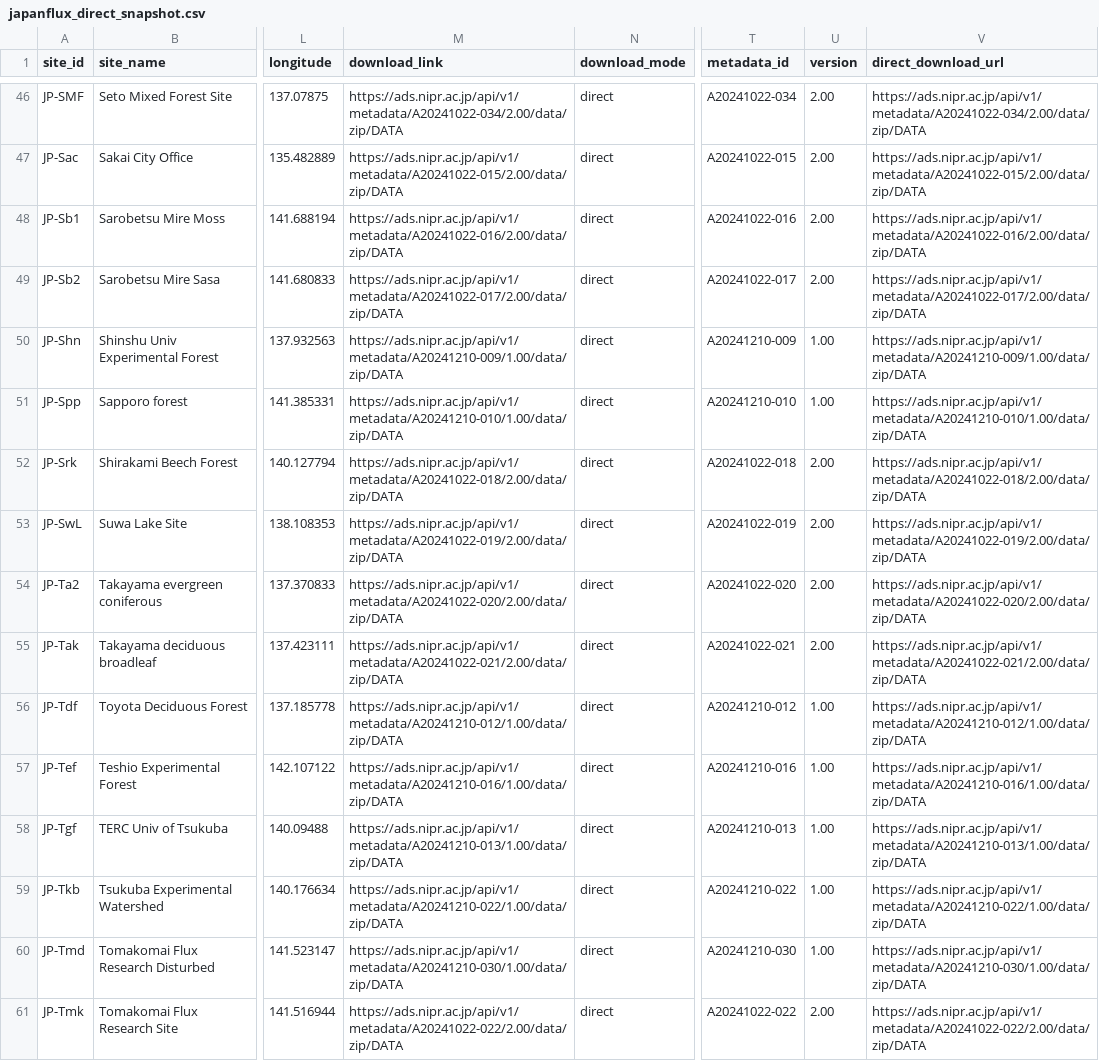
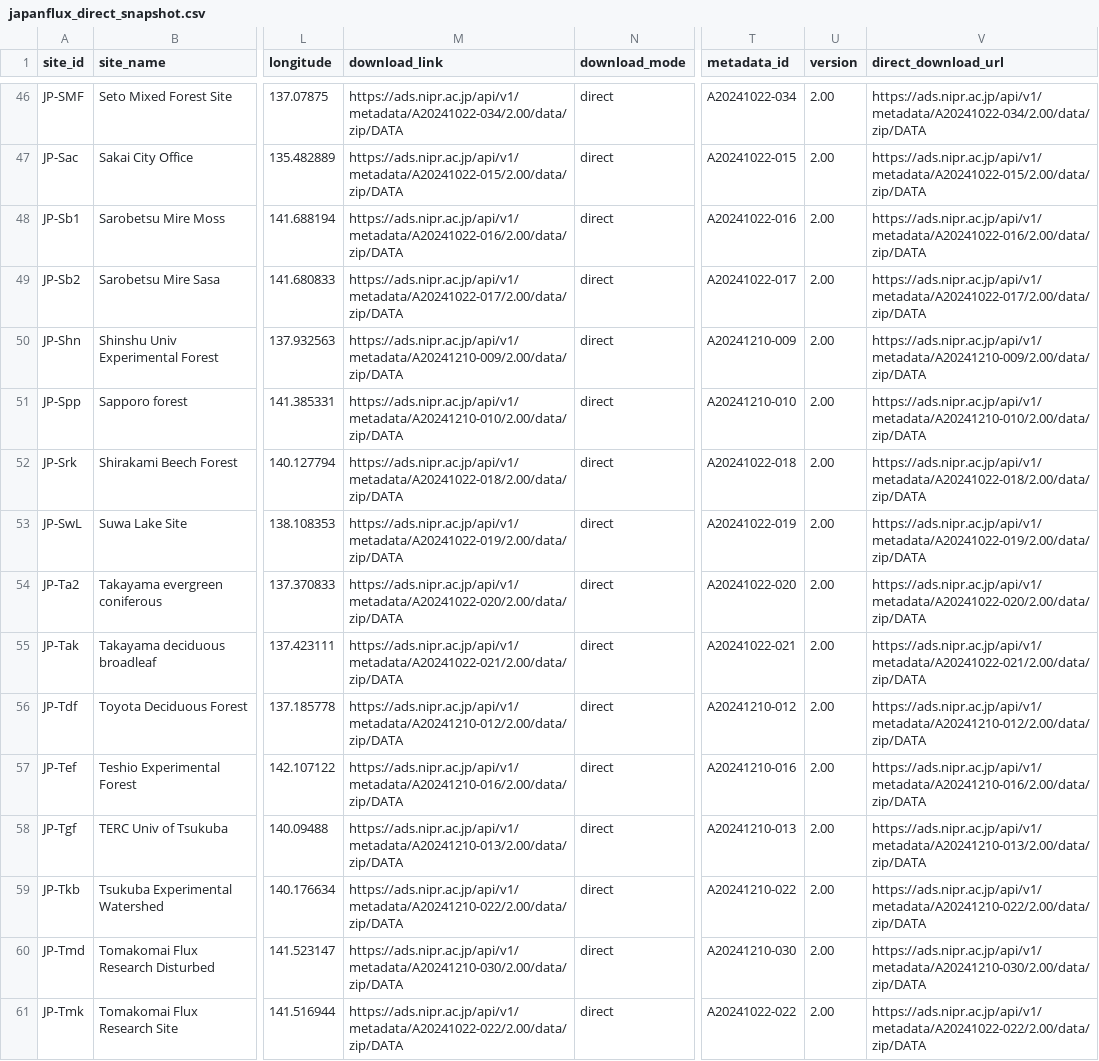
Before and after one commit to trevorkeenan/fluxnet-data-explorer, a CSV file: assets/japanflux_direct_snapshot.csv, drawn as a sheet; only a part is shown, gaps mark what is left out; the diff covers the shown part only; the diff names each change by its address in the sheet, - before the commit and + after, or states it on an @@ line.

```diff
--- a/assets/japanflux_direct_snapshot.csv
+++ b/assets/japanflux_direct_snapshot.csv
-M50 (download_link): https://ads.nipr.ac.jp/api/v1/metadata/A20241210-009/1.00/data/zip/DATA
+M50 (download_link): https://ads.nipr.ac.jp/api/v1/metadata/A20241210-009/2.00/data/zip/DATA
-U50:U51 (version): 1.00
+U50:U51 (version): 2.00
-V50 (direct_download_url): https://ads.nipr.ac.jp/api/v1/metadata/A20241210-009/1.00/data/zip/DATA
+V50 (direct_download_url): https://ads.nipr.ac.jp/api/v1/metadata/A20241210-009/2.00/data/zip/DATA
-M51 (download_link): https://ads.nipr.ac.jp/api/v1/metadata/A20241210-010/1.00/data/zip/DATA
+M51 (download_link): https://ads.nipr.ac.jp/api/v1/metadata/A20241210-010/2.00/data/zip/DATA
-V51 (direct_download_url): https://ads.nipr.ac.jp/api/v1/metadata/A20241210-010/1.00/data/zip/DATA
+V51 (direct_download_url): https://ads.nipr.ac.jp/api/v1/metadata/A20241210-010/2.00/data/zip/DATA
-M56 (download_link): https://ads.nipr.ac.jp/api/v1/metadata/A20241210-012/1.00/data/zip/DATA
+M56 (download_link): https://ads.nipr.ac.jp/api/v1/metadata/A20241210-012/2.00/data/zip/DATA
-U56:U60 (version): 1.00
+U56:U60 (version): 2.00
-V56 (direct_download_url): https://ads.nipr.ac.jp/api/v1/metadata/A20241210-012/1.00/data/zip/DATA
+V56 (direct_download_url): https://ads.nipr.ac.jp/api/v1/metadata/A20241210-012/2.00/data/zip/DATA
-M57 (download_link): https://ads.nipr.ac.jp/api/v1/metadata/A20241210-016/1.00/data/zip/DATA
+M57 (download_link): https://ads.nipr.ac.jp/api/v1/metadata/A20241210-016/2.00/data/zip/DATA
-V57 (direct_download_url): https://ads.nipr.ac.jp/api/v1/metadata/A20241210-016/1.00/data/zip/DATA
+V57 (direct_download_url): https://ads.nipr.ac.jp/api/v1/metadata/A20241210-016/2.00/data/zip/DATA
-M58 (download_link): https://ads.nipr.ac.jp/api/v1/metadata/A20241210-013/1.00/data/zip/DATA
+M58 (download_link): https://ads.nipr.ac.jp/api/v1/metadata/A20241210-013/2.00/data/zip/DATA
-V58 (direct_download_url): https://ads.nipr.ac.jp/api/v1/metadata/A20241210-013/1.00/data/zip/DATA
+V58 (direct_download_url): https://ads.nipr.ac.jp/api/v1/metadata/A20241210-013/2.00/data/zip/DATA
-M59 (download_link): https://ads.nipr.ac.jp/api/v1/metadata/A20241210-022/1.00/data/zip/DATA
+M59 (download_link): https://ads.nipr.ac.jp/api/v1/metadata/A20241210-022/2.00/data/zip/DATA
-V59 (direct_download_url): https://ads.nipr.ac.jp/api/v1/metadata/A20241210-022/1.00/data/zip/DATA
+V59 (direct_download_url): https://ads.nipr.ac.jp/api/v1/metadata/A20241210-022/2.00/data/zip/DATA
-M60 (download_link): https://ads.nipr.ac.jp/api/v1/metadata/A20241210-030/1.00/data/zip/DATA
+M60 (download_link): https://ads.nipr.ac.jp/api/v1/metadata/A20241210-030/2.00/data/zip/DATA
-V60 (direct_download_url): https://ads.nipr.ac.jp/api/v1/metadata/A20241210-030/1.00/data/zip/DATA
+V60 (direct_download_url): https://ads.nipr.ac.jp/api/v1/metadata/A20241210-030/2.00/data/zip/DATA
```
Also changed, not shown: 57 edited cells elsewhere in this file, assets/efd_curated_sites_snapshot.csv, 4 other files.
